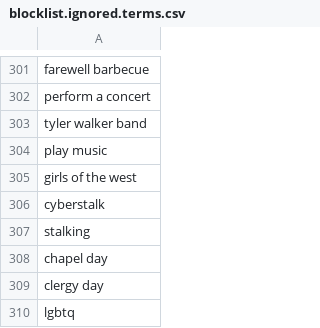
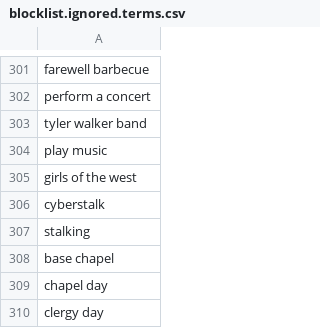
Before and after one commit to toolforge/tool-spacemedia, a CSV file: src/main/resources/blocklist.ignored.terms.csv, drawn as a sheet; only a part is shown, gaps mark what is left out; the shorter side is filled out with more unchanged rows; the diff names each change by its address in the sheet, - before the commit and + after, or states it on an @@ line.

Commit message:
update blocklist

```diff
--- a/src/main/resources/blocklist.ignored.terms.csv
+++ b/src/main/resources/blocklist.ignored.terms.csv
+row 308: base chapel
```
